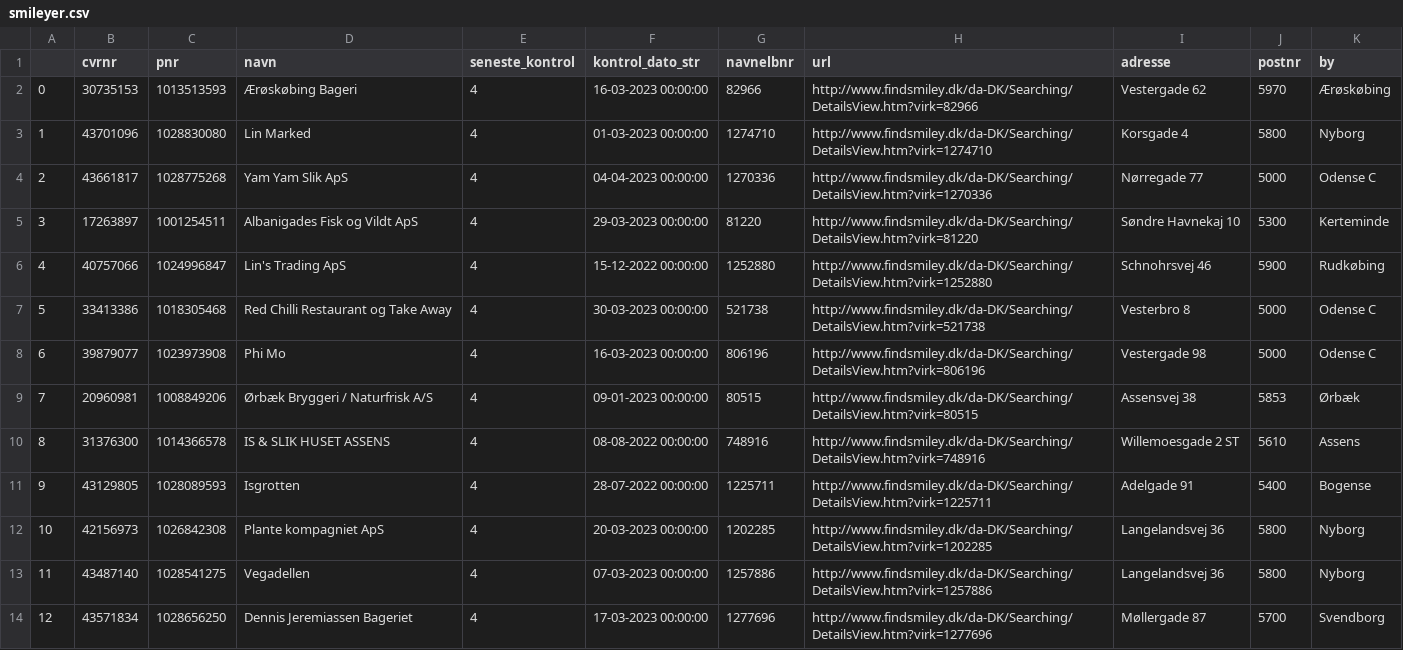
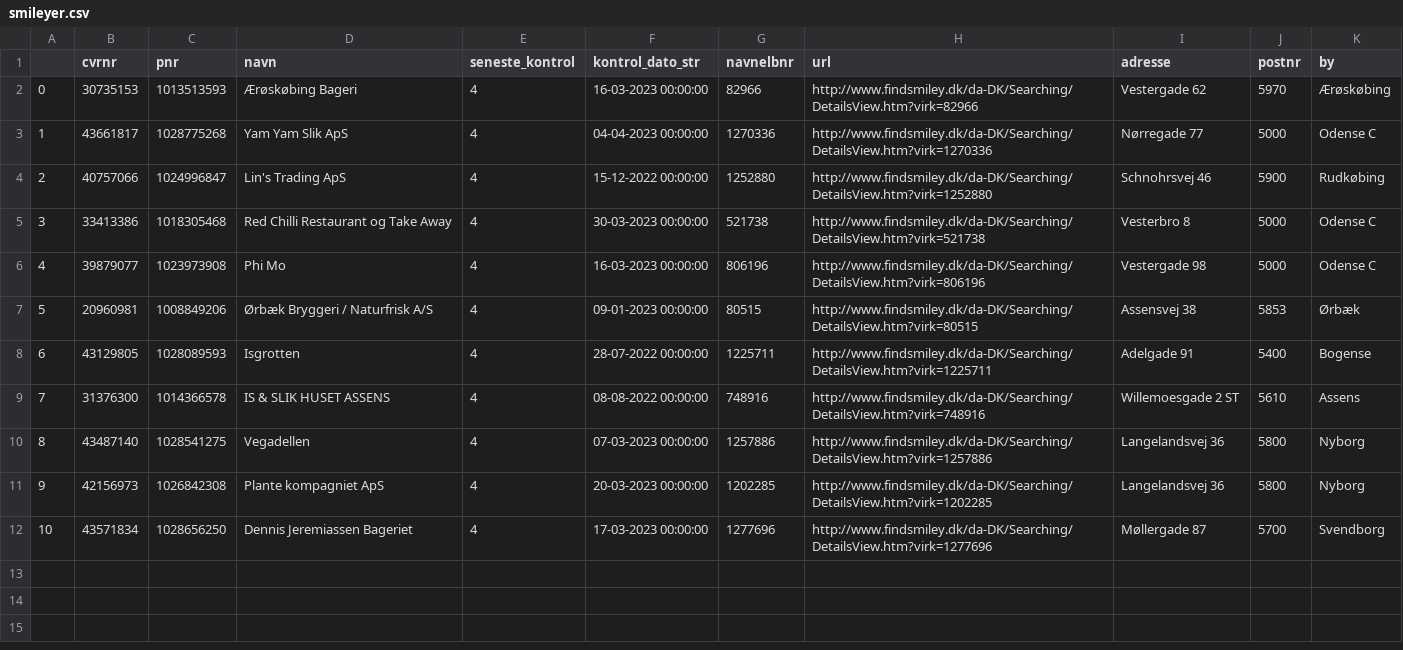
Before and after one commit to TV2-Fyn/scraping-af-foedevarestyrelsens-smileyordning, a CSV file: csv/smileyer.csv, drawn as a sheet; removed rows and columns are numbered as before the commit, all else as after; the diff names each change by its address in the sheet, - before the commit and + after, or states it on an @@ line.

```diff
--- a/csv/smileyer.csv
+++ b/csv/smileyer.csv
-row 3: 1 | 43701096 | 1028830080 | Lin Marked | 4 | 01-03-2023 00:00:00 | 1274710 | http://www.findsmiley.dk/da-DK/Searching/DetailsView.htm?virk=1274710 | Korsgade 4 | 5800 | Nyborg
@@ column A renumbered from row 3 down @@
-row 5: 3 | 17263897 | 1001254511 | Albanigades Fisk og Vildt ApS | 4 | 29-03-2023 00:00:00 | 81220 | http://www.findsmiley.dk/da-DK/Searching/DetailsView.htm?virk=81220 | Søndre Havnekaj 10 | 5300 | Kerteminde
@@ row 11 moved to row 8: 6 @@
@@ row 13 moved to row 10: 8 @@
```
